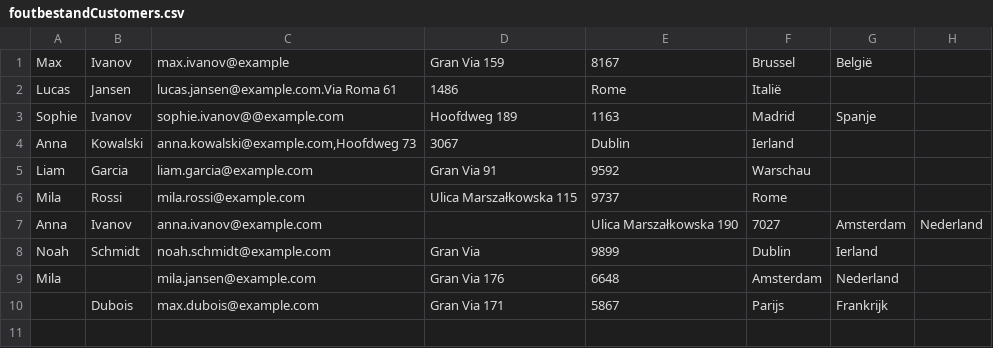
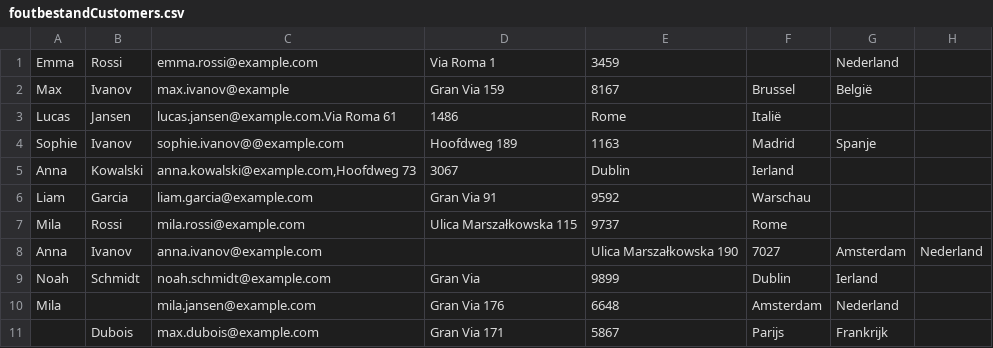
Before and after one commit to klaklaklasquid/CarRental, a CSV file: CarRental/cvsfiles/foutbestandCustomers.csv, drawn as a sheet.

```diff
--- a/CarRental/cvsfiles/foutbestandCustomers.csv
+++ b/CarRental/cvsfiles/foutbestandCustomers.csv
@@ -1 +1,2 @@
+Emma;Rossi;emma.rossi@example.com;Via Roma 1;3459;;Nederland
 Max;Ivanov;max.ivanov@example;Gran Via 159;8167;Brussel;België
```
Also changed, not shown: 4 other files.
